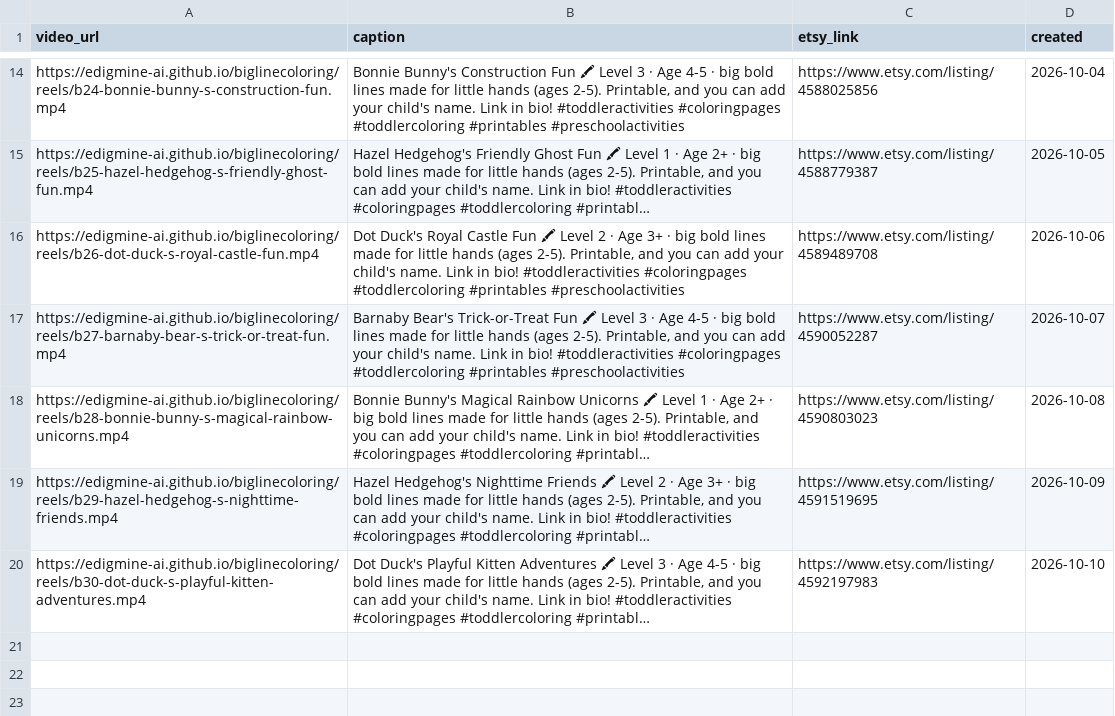
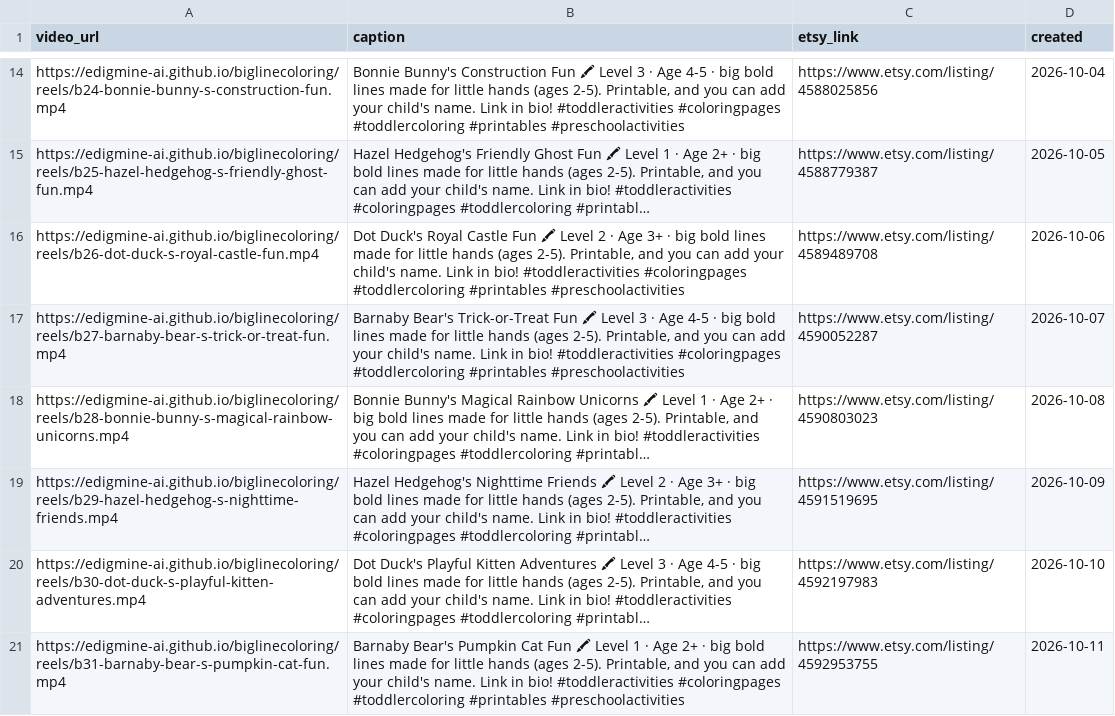
Before and after one commit to edigmine-ai/biglinecoloring, a CSV file: reels/queue.csv, drawn as a sheet; only a part is shown, gaps mark what is left out; long unchanged cells end in …; the diff names each change by its address in the sheet, - before the commit and + after, or states it on an @@ line.

Commit message:
reel: Barnaby Bear's Pumpkin Cat Fun

```diff
--- a/reels/queue.csv
+++ b/reels/queue.csv
+row 21: https://edigmine-ai.github.io/biglinecoloring/reels/b31-barnaby-bear-s-pumpkin-cat-fun.mp4 | Barnaby Bear's Pumpkin Cat Fun 🖍 Level 1 · Age 2+ · big bold lines made for little hands (ages 2-5). Printable, and you can add your child's name. Link in bio! #toddleractivities #coloringpages #toddlercoloring #printables #preschoolactivities | https://www.etsy.com/listing/4592953755 | 2026-10-11
```
Also changed, not shown: 1 other file.
